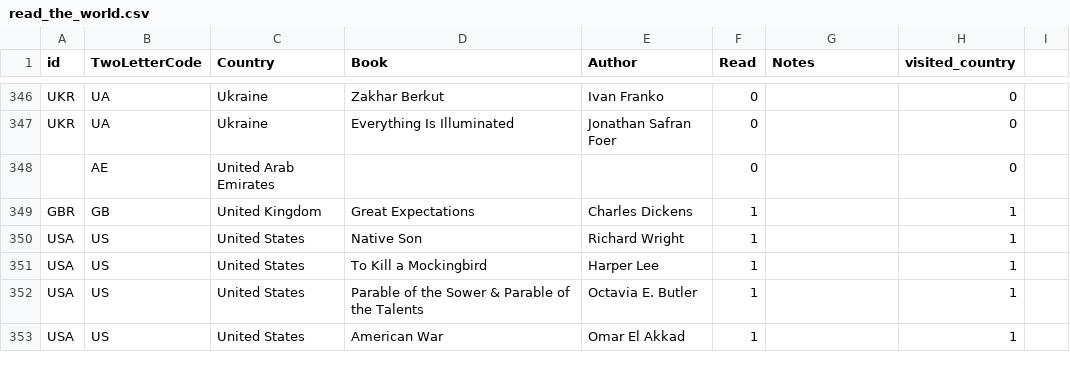
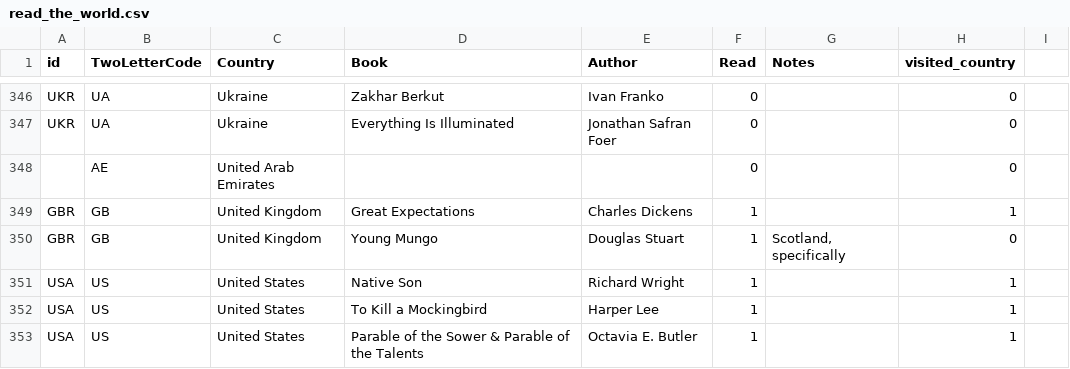
Before and after one commit to paulkaefer/read-the-world, a CSV file: data/read_the_world.csv, drawn as a sheet; only a part is shown, gaps mark what is left out; the shorter side is filled out with more unchanged rows; the diff names each change by its address in the sheet, - before the commit and + after, or states it on an @@ line.

Commit message:
added Scotland read (finished 2022-07-17)

```diff
--- a/data/read_the_world.csv
+++ b/data/read_the_world.csv
+row 350: GBR | GB | United Kingdom | Young Mungo | Douglas Stuart | 1 | Scotland, specifically | 0
```
